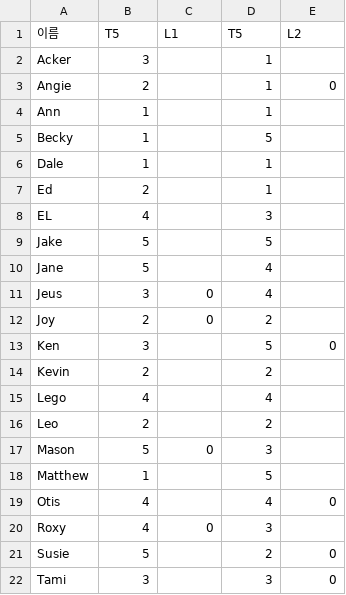
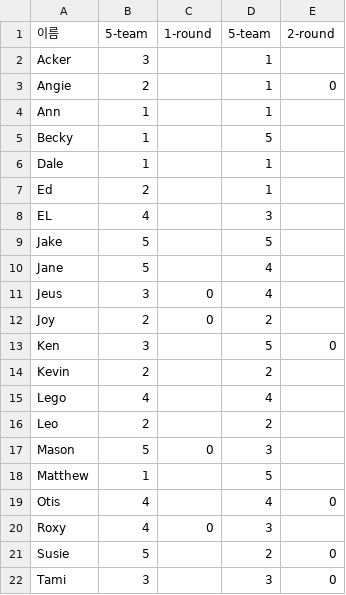
Before and after one commit to nine57/random-team-matching, a CSV file: sample_data.csv, drawn as a sheet.

Commit message:
data Loader 구현 및 UI 수정

```diff
--- a/sample_data.csv
+++ b/sample_data.csv
@@ -1,2 +1,2 @@
-이름,T5,L1,T5,L2
+이름,5-team,1-round,5-team,2-round
 Acker,3,,1,
```
Also changed, not shown: 7 other files.
